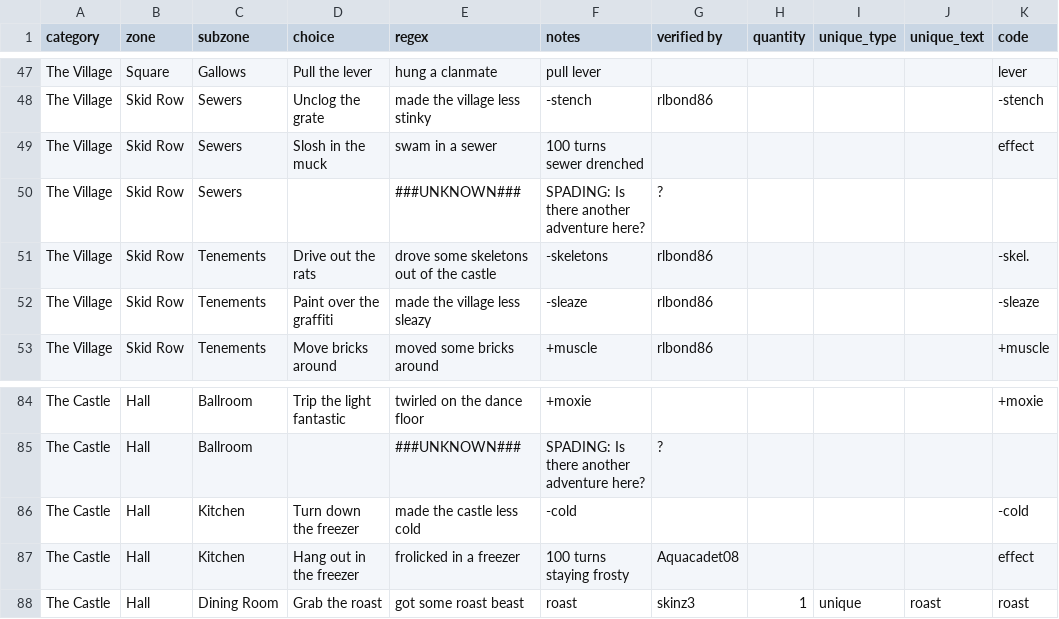
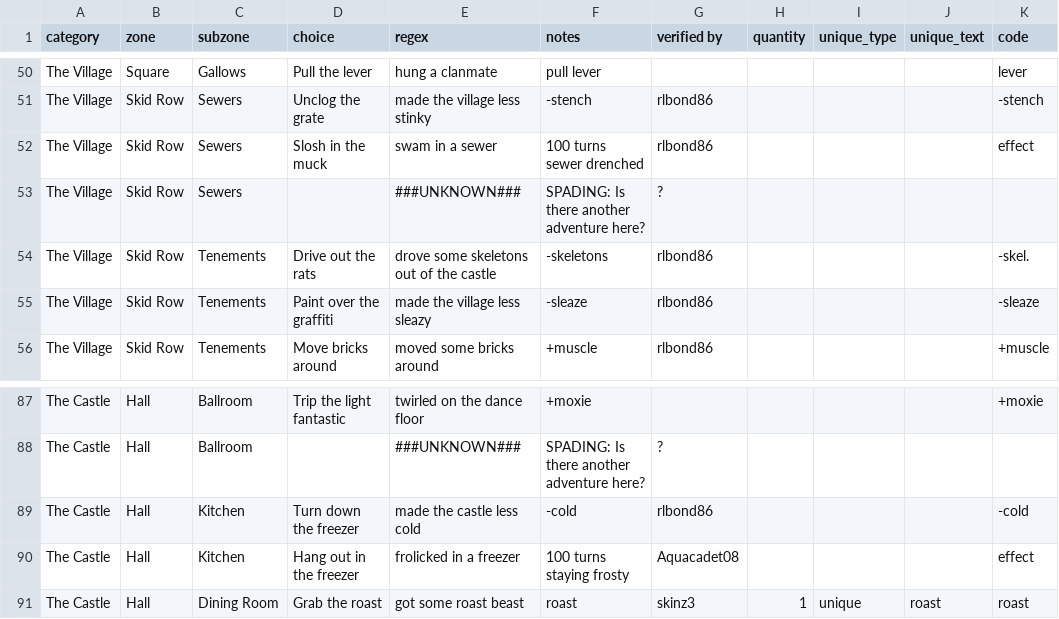
Before and after one commit to ijzer/cwbot-ndy, a CSV file: cwbot/database/data/dread.csv, drawn as a sheet; only a part is shown, gaps mark what is left out; the diff covers the shown part only.

```diff
--- a/cwbot/database/data/dread.csv
+++ b/cwbot/database/data/dread.csv
@@ -48,3 +51,3 @@ The Village,Square,Gallows,Pull the lever,hung a clanmate,pull lever,,,,,lever
 The Village,Skid Row,Sewers,Unclog the grate,made the village less stinky,-stench,rlbond86,,,,-stench
-The Village,Skid Row,Sewers,Slosh in the muck,swam in a sewer,100 turns sewer drenched,,,,,effect
+The Village,Skid Row,Sewers,Slosh in the muck,swam in a sewer,100 turns sewer drenched,rlbond86,,,,effect
 The Village,Skid Row,Sewers,,###UNKNOWN###,SPADING: Is there another adventure here?,?,,,,
@@ -85,3 +88,3 @@ The Castle,Hall,Ballroom,Trip the light fantastic,twirled on the dance floor,+mo
 The Castle,Hall,Ballroom,,###UNKNOWN###,SPADING: Is there another adventure here?,?,,,,
-The Castle,Hall,Kitchen,Turn down the freezer,made the castle less cold,-cold,,,,,-cold
+The Castle,Hall,Kitchen,Turn down the freezer,made the castle less cold,-cold,rlbond86,,,,-cold
 The Castle,Hall,Kitchen,Hang out in the freezer,frolicked in a freezer,100 turns staying frosty,Aquacadet08,,,,effect
```
Also changed, not shown: 3 added rows and 11 edited cells elsewhere in this file, 3 other files.
